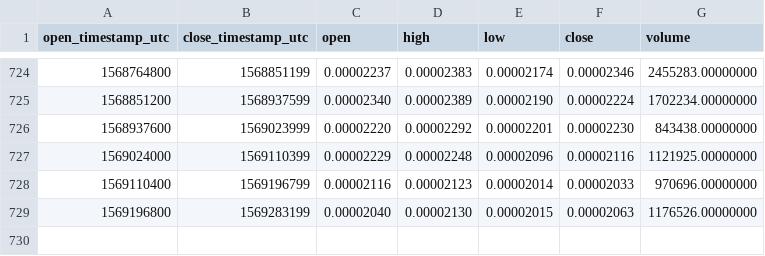
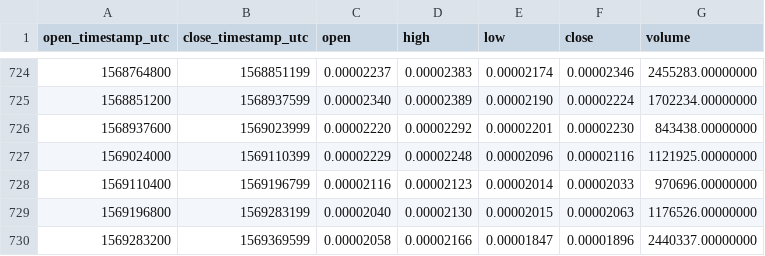
Before and after one commit to cryptobigbro/binance-KNCBTC, a CSV file: binance-KNCBTC-1d.csv, drawn as a sheet; only a part is shown, gaps mark what is left out.

Commit message:
Update OHLCV data.

```diff
--- a/binance-KNCBTC-1d.csv
+++ b/binance-KNCBTC-1d.csv
@@ -729 +729,2 @@ open_timestamp_utc,close_timestamp_utc,open,high,low,close,volume
 1569196800,1569283199,0.00002040,0.00002130,0.00002015,0.00002063,1176526.00000000
+1569283200,1569369599,0.00002058,0.00002166,0.00001847,0.00001896,2440337.00000000
```
Also changed, not shown: 1 other file.
